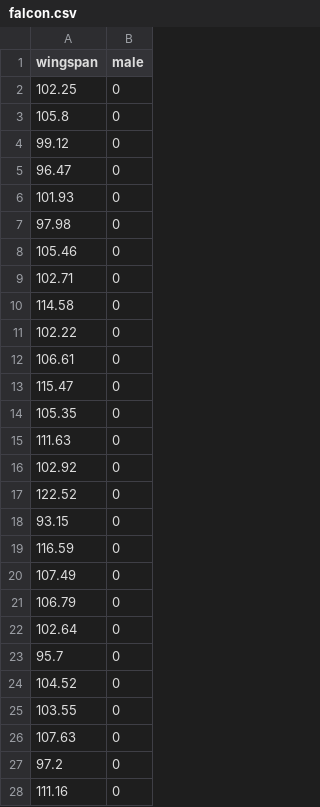
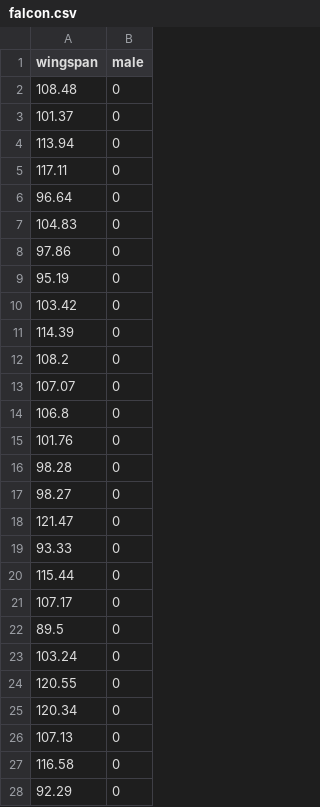
Before and after one commit to petrkeil/ML_and_Bayes_2021_CZU, a CSV file: 08_T-test/falcon.csv, drawn as a sheet; only a part is shown; the diff covers the shown part only.

```diff
--- a/08_T-test/falcon.csv
+++ b/08_T-test/falcon.csv
@@ -1,28 +1,28 @@
 "wingspan","male"
-102.25,0
-105.8,0
-99.12,0
-96.47,0
-101.93,0
-97.98,0
-105.46,0
-102.71,0
-114.58,0
-102.22,0
-106.61,0
-115.47,0
-105.35,0
-111.63,0
-102.92,0
-122.52,0
-93.15,0
-116.59,0
-107.49,0
-106.79,0
-102.64,0
-95.7,0
-104.52,0
-103.55,0
-107.63,0
-97.2,0
-111.16,0
+108.48,0
+101.37,0
+113.94,0
+117.11,0
+96.64,0
+104.83,0
+97.86,0
+95.19,0
+103.42,0
+114.39,0
+108.2,0
+107.07,0
+106.8,0
+101.76,0
+98.28,0
+98.27,0
+121.47,0
+93.33,0
+115.44,0
+107.17,0
+89.5,0
+103.24,0
+120.55,0
+120.34,0
+107.13,0
+116.58,0
+92.29,0
```
Also changed, not shown: 29 added rows, 29 removed rows, 1 moved row and 41 edited cells elsewhere in this file, 24 other files.
